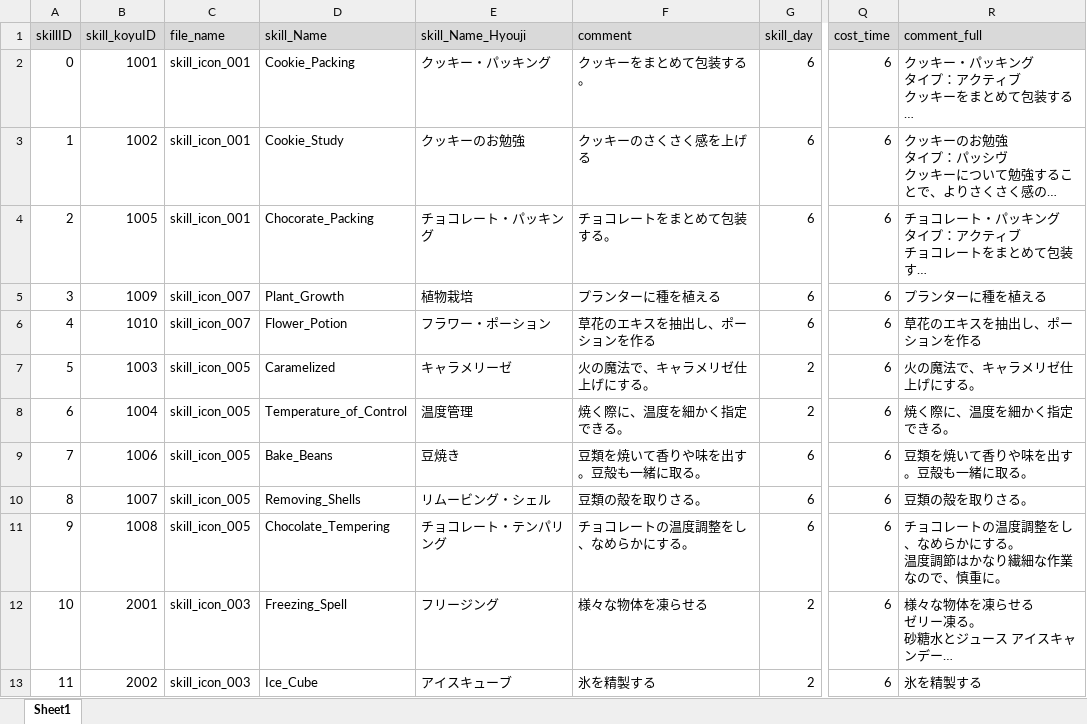
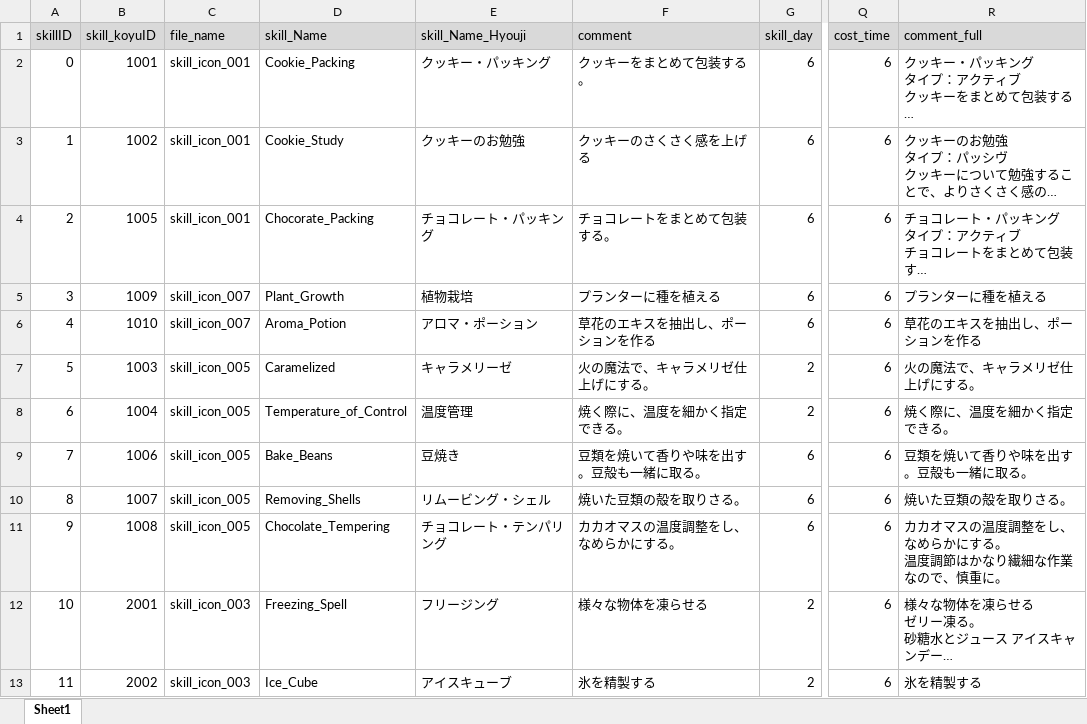
Before and after one commit to matoarita/Okashi_Atlier2, an Excel workbook: Assets/Excel_Data/Entity_magicSkillListDataBase.xlsx, sheet Sheet1, drawn as a sheet; only a part is shown, gaps mark what is left out; long unchanged cells end in …; values as stored, in another font and other column widths than the file's, no borders; ↵ is a line break in a cell; the diff covers the shown part only; the diff names each change by its address in the sheet, - before the commit and + after, or states it on an @@ line.

```diff
--- a/Assets/Excel_Data/Entity_magicSkillListDataBase.xlsx (sheet Sheet1)
+++ b/Assets/Excel_Data/Entity_magicSkillListDataBase.xlsx (sheet Sheet1)
-D6 (skill_Name): Flower_Potion
+D6 (skill_Name): Aroma_Potion
-E6 (skill_Name_Hyouji): フラワー・ポーション
+E6 (skill_Name_Hyouji): アロマ・ポーション
-F10 (comment): 豆類の殻を取りさる。
+F10 (comment): 焼いた豆類の殻を取りさる。
-R10 (comment_full): 豆類の殻を取りさる。
+R10 (comment_full): 焼いた豆類の殻を取りさる。
-F11 (comment): チョコレートの温度調整をし、なめらかにする。
+F11 (comment): カカオマスの温度調整をし、なめらかにする。
-R11 (comment_full): チョコレートの温度調整をし、なめらかにする。 ↵ 温度調節はかなり繊細な作業なので、慎重に。
+R11 (comment_full): カカオマスの温度調整をし、なめらかにする。 ↵ 温度調節はかなり繊細な作業なので、慎重に。
```
Also changed, not shown: 4 added rows, 3 removed rows, 7 edited cells and row numbers in column A elsewhere in this sheet, Assets/Excel_Data/Entity_ContestCommentDataBase.xlsx, Assets/Excel_Data/Entity_ContestSetDataBase.xlsx, 33 other files.
